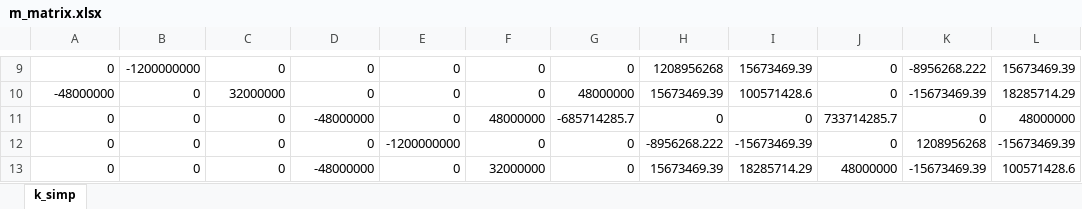
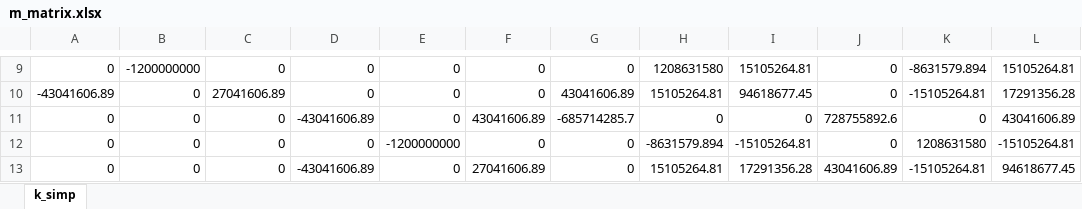
Before and after one commit to thi-costa/py_FEMsimple, an Excel workbook: frame/m_matrix.xlsx, sheet k_simp, drawn as a sheet; only a part is shown, gaps mark what is left out; values as stored, in another font and other column widths than the file's, no borders; removed rows and columns are numbered as before the commit, all else as after; the diff covers the shown part only; the diff names each change by its address in the sheet, - before the commit and + after, or states it on an @@ line.

```diff
--- a/frame/m_matrix.xlsx (sheet k_simp)
+++ b/frame/m_matrix.xlsx (sheet k_simp)
-H9: 1208956268
+H9: 1208631580
-I9: 15673469.39
+I9: 15105264.81
-K9: -8956268.222
+K9: -8631579.894
-L9: 15673469.39
+L9: 15105264.81
-row 10: -48000000 | 0 | 32000000 | 0 | 0 | 0 | 48000000 | 15673469.39 | 100571428.6 | 0 | -15673469.39 | 18285714.29
+row 10: -43041606.89 | 0 | 27041606.89 | 0 | 0 | 0 | 43041606.89 | 15105264.81 | 94618677.45 | 0 | -15105264.81 | 17291356.28
-D11: -48000000
+D11: -43041606.89
-F11: 48000000
+F11: 43041606.89
-J11: 733714285.7
+J11: 728755892.6
-L11: 48000000
+L11: 43041606.89
-H12: -8956268.222
+H12: -8631579.894
-I12: -15673469.39
+I12: -15105264.81
-K12: 1208956268
+K12: 1208631580
-L12: -15673469.39
+L12: -15105264.81
-D13: -48000000
+D13: -43041606.89
-F13: 32000000
+F13: 27041606.89
-H13: 15673469.39
+H13: 15105264.81
-I13: 18285714.29
+I13: 17291356.28
-J13: 48000000
+J13: 43041606.89
-K13: -15673469.39
+K13: -15105264.81
-L13: 100571428.6
+L13: 94618677.45
```
Also changed, not shown: 30 edited cells elsewhere in this sheet, frame/results_2node.xlsx, 17 other files.
